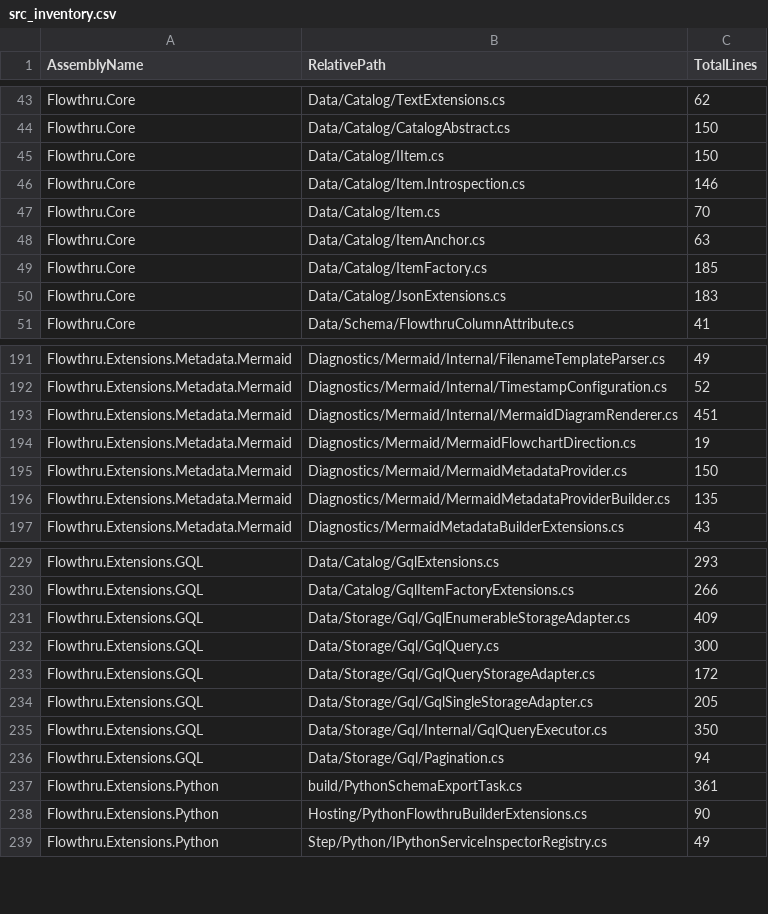
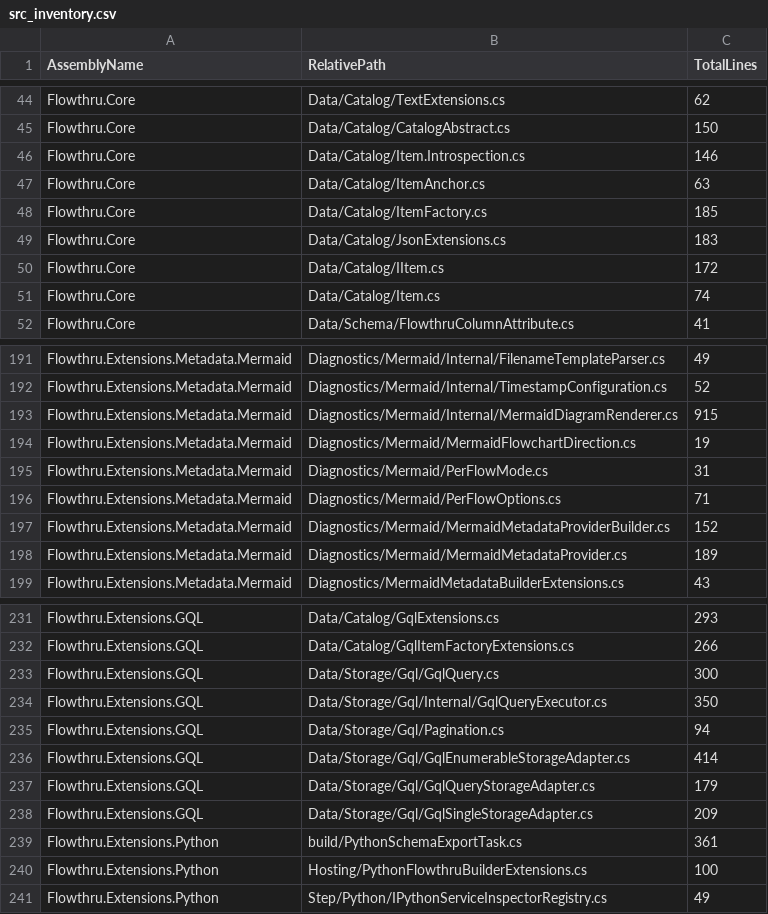
Before and after one commit to chaoticgoodcomputing/flowthru, a CSV file: examples/advanced/FlowthruCoverage/Data/_01_Raw/Datasets/src_inventory.csv, drawn as a sheet; only a part is shown, gaps mark what is left out; the diff covers the shown part only.

Commit message:
docs: update coverage

```diff
--- a/examples/advanced/FlowthruCoverage/Data/_01_Raw/Datasets/src_inventory.csv
+++ b/examples/advanced/FlowthruCoverage/Data/_01_Raw/Datasets/src_inventory.csv
@@ -44,5 +45,3 @@ Flowthru.Core,Data/Catalog/TextExtensions.cs,62
 Flowthru.Core,Data/Catalog/CatalogAbstract.cs,150
-Flowthru.Core,Data/Catalog/IItem.cs,150
 Flowthru.Core,Data/Catalog/Item.Introspection.cs,146
-Flowthru.Core,Data/Catalog/Item.cs,70
 Flowthru.Core,Data/Catalog/ItemAnchor.cs,63
@@ -50,2 +49,4 @@ Flowthru.Core,Data/Catalog/ItemFactory.cs,185
 Flowthru.Core,Data/Catalog/JsonExtensions.cs,183
+Flowthru.Core,Data/Catalog/IItem.cs,172
+Flowthru.Core,Data/Catalog/Item.cs,74
 Flowthru.Core,Data/Schema/FlowthruColumnAttribute.cs,41
@@ -192,6 +192,8 @@ Flowthru.Extensions.Metadata.Mermaid,Diagnostics/Mermaid/Internal/FilenameTempla
 Flowthru.Extensions.Metadata.Mermaid,Diagnostics/Mermaid/Internal/TimestampConfiguration.cs,52
-Flowthru.Extensions.Metadata.Mermaid,Diagnostics/Mermaid/Internal/MermaidDiagramRenderer.cs,451
+Flowthru.Extensions.Metadata.Mermaid,Diagnostics/Mermaid/Internal/MermaidDiagramRenderer.cs,915
 Flowthru.Extensions.Metadata.Mermaid,Diagnostics/Mermaid/MermaidFlowchartDirection.cs,19
-Flowthru.Extensions.Metadata.Mermaid,Diagnostics/Mermaid/MermaidMetadataProvider.cs,150
-Flowthru.Extensions.Metadata.Mermaid,Diagnostics/Mermaid/MermaidMetadataProviderBuilder.cs,135
+Flowthru.Extensions.Metadata.Mermaid,Diagnostics/Mermaid/PerFlowMode.cs,31
+Flowthru.Extensions.Metadata.Mermaid,Diagnostics/Mermaid/PerFlowOptions.cs,71
+Flowthru.Extensions.Metadata.Mermaid,Diagnostics/Mermaid/MermaidMetadataProviderBuilder.cs,152
+Flowthru.Extensions.Metadata.Mermaid,Diagnostics/Mermaid/MermaidMetadataProvider.cs,189
 Flowthru.Extensions.Metadata.Mermaid,Diagnostics/MermaidMetadataBuilderExtensions.cs,43
@@ -230,10 +232,10 @@ Flowthru.Extensions.GQL,Data/Catalog/GqlExtensions.cs,293
 Flowthru.Extensions.GQL,Data/Catalog/GqlItemFactoryExtensions.cs,266
-Flowthru.Extensions.GQL,Data/Storage/Gql/GqlEnumerableStorageAdapter.cs,409
 Flowthru.Extensions.GQL,Data/Storage/Gql/GqlQuery.cs,300
-Flowthru.Extensions.GQL,Data/Storage/Gql/GqlQueryStorageAdapter.cs,172
-Flowthru.Extensions.GQL,Data/Storage/Gql/GqlSingleStorageAdapter.cs,205
 Flowthru.Extensions.GQL,Data/Storage/Gql/Internal/GqlQueryExecutor.cs,350
 Flowthru.Extensions.GQL,Data/Storage/Gql/Pagination.cs,94
+Flowthru.Extensions.GQL,Data/Storage/Gql/GqlEnumerableStorageAdapter.cs,414
+Flowthru.Extensions.GQL,Data/Storage/Gql/GqlQueryStorageAdapter.cs,179
+Flowthru.Extensions.GQL,Data/Storage/Gql/GqlSingleStorageAdapter.cs,209
 Flowthru.Extensions.Python,build/PythonSchemaExportTask.cs,361
-Flowthru.Extensions.Python,Hosting/PythonFlowthruBuilderExtensions.cs,90
+Flowthru.Extensions.Python,Hosting/PythonFlowthruBuilderExtensions.cs,100
 Flowthru.Extensions.Python,Step/Python/IPythonServiceInspectorRegistry.cs,49
```
Also changed, not shown: 9 added rows, 8 removed rows and 8 edited cells elsewhere in this file, 52 other files.
